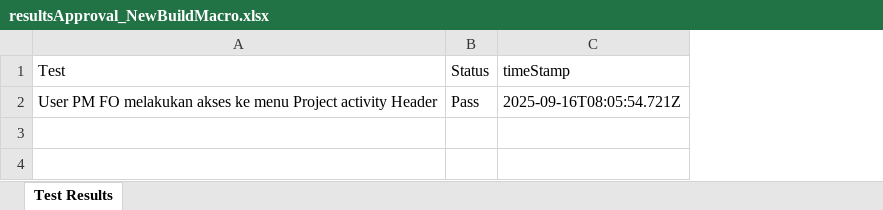
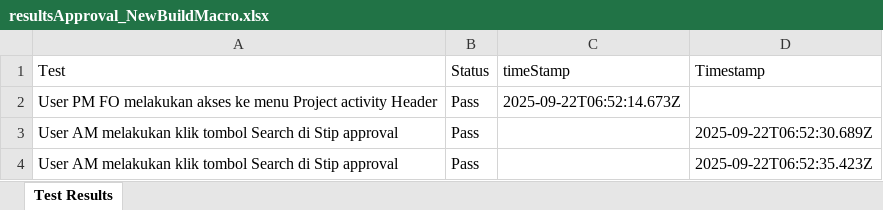
Before and after one commit to Fmocacinno/TBGSYS-Cypress-, an Excel workbook: cypress/downloads/resultsApproval_NewBuildMacro.xlsx, sheet Test Results, drawn as a sheet; values as stored, in another font and other column widths than the file's, no borders; the diff names each change by its address in the sheet, - before the commit and + after, or states it on an @@ line.

```diff
--- a/cypress/downloads/resultsApproval_NewBuildMacro.xlsx (sheet Test Results)
+++ b/cypress/downloads/resultsApproval_NewBuildMacro.xlsx (sheet Test Results)
+column D (Timestamp), empty
-C2 (timeStamp): 2025-09-16T08:05:54.721Z
+C2 (timeStamp): 2025-09-22T06:52:14.673Z
+row 3: User AM melakukan klik tombol Search di Stip approval | Pass |  | 2025-09-22T06:52:30.689Z
+row 4: User AM melakukan klik tombol Search di Stip approval | Pass |  | 2025-09-22T06:52:35.423Z
```
Also changed, not shown: cypress/downloads/test-StipinputNewBuildMacroresults.xlsx, 2 other files.
